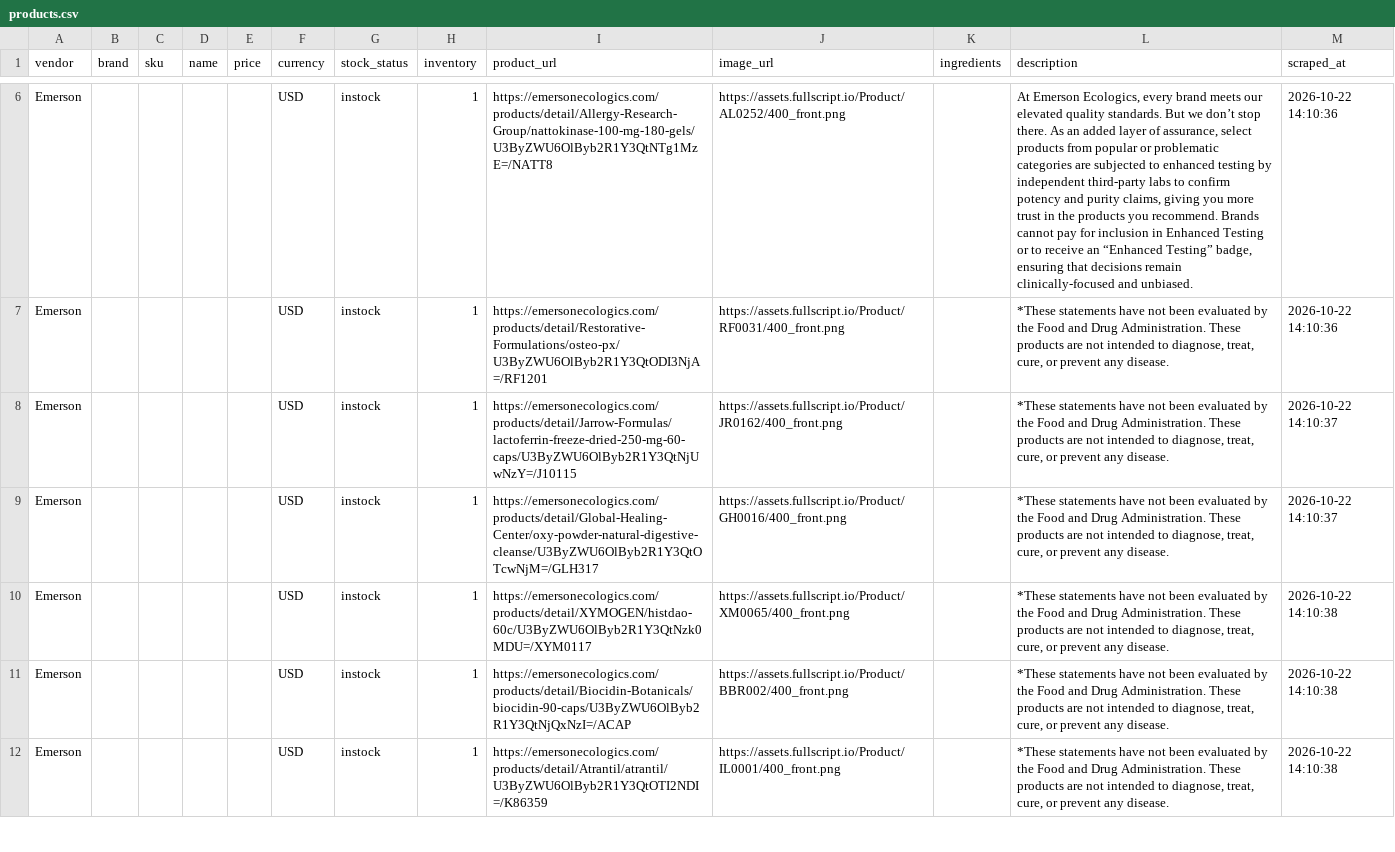
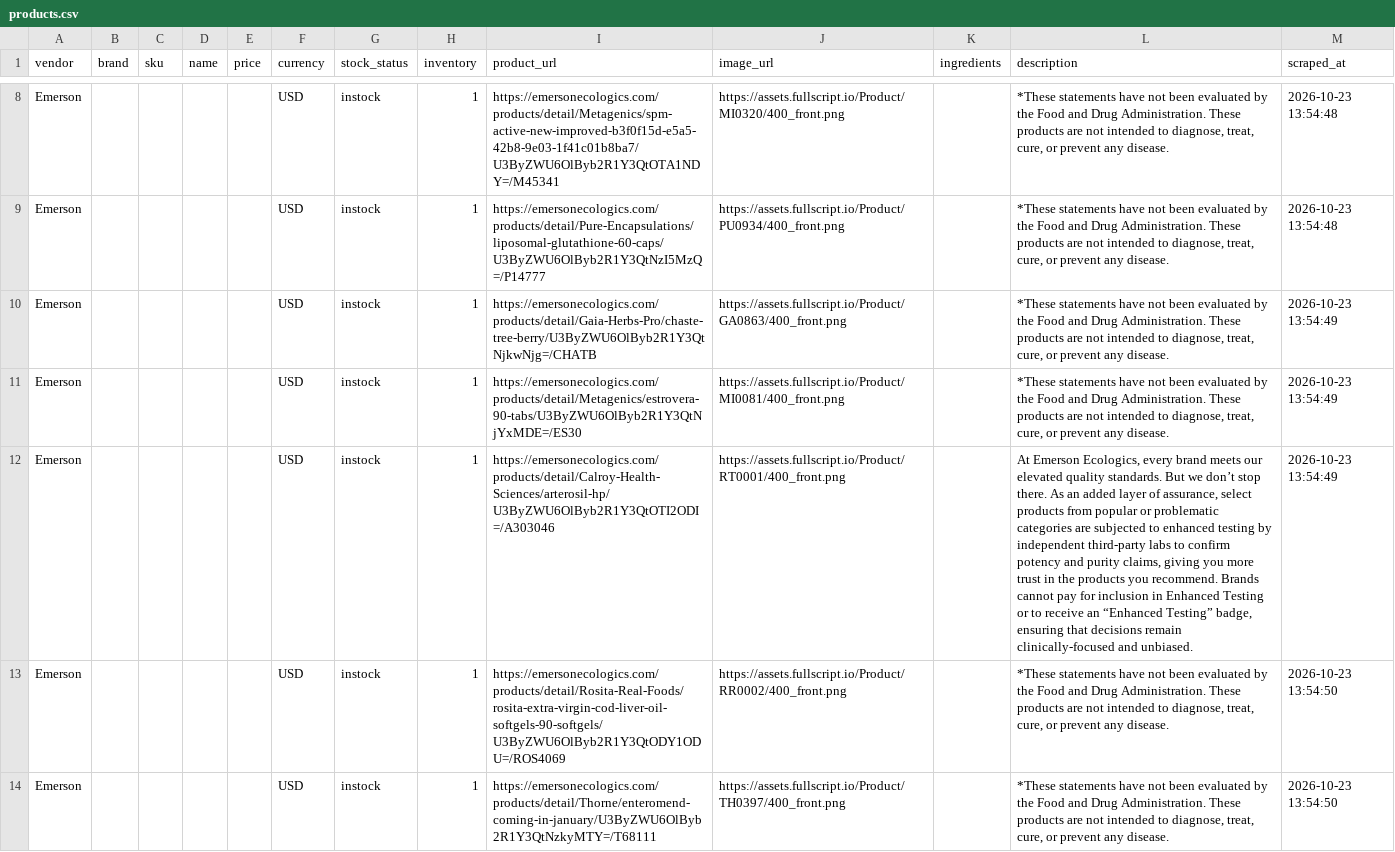
Before and after one commit to remystrong7/supplefind-imports, a CSV file: products.csv, drawn as a sheet; only a part is shown, gaps mark what is left out; addresses are those after the commit; the diff covers the shown part only; the diff names each change by its address in the sheet, - before the commit and + after, or states it on an @@ line.

```diff
--- a/products.csv
+++ b/products.csv
-I8 (product_url): https://emersonecologics.com/products/detail/Allergy-Research-Group/nattokinase-100-mg-180-gels/U3ByZWU6OlByb2R1Y3QtNTg1MzE=/NATT8
+I8 (product_url): https://emersonecologics.com/products/detail/Metagenics/spm-active-new-improved-b3f0f15d-e5a5-42b8-9e03-1f41c01b8ba7/U3ByZWU6OlByb2R1Y3QtOTA1NDY=/M45341
-J8 (image_url): https://assets.fullscript.io/Product/AL0252/400_front.png
+J8 (image_url): https://assets.fullscript.io/Product/MI0320/400_front.png
-L8 (description): At Emerson Ecologics, every brand meets our elevated quality standards. But we don’t stop there. As an added layer of assurance, select products from popular or problematic categories are subjected to enhanced testing by independent third-party labs to confirm potency and purity claims, giving you more trust in the products you recommend. Brands cannot pay for inclusion in Enhanced Testing or to receive an “Enhanced Testing” badge, ensuring that decisions remain clinically-focused and unbiased.
+L8 (description): *These statements have not been evaluated by the Food and Drug Administration. These products are not intended to diagnose, treat, cure, or prevent any disease.
-M8:M9 (scraped_at): 2026-10-22 14:10:36
+M8:M9 (scraped_at): 2026-10-23 13:54:48
-I9 (product_url): https://emersonecologics.com/products/detail/Restorative-Formulations/osteo-px/U3ByZWU6OlByb2R1Y3QtODI3NjA=/RF1201
+I9 (product_url): https://emersonecologics.com/products/detail/Pure-Encapsulations/liposomal-glutathione-60-caps/U3ByZWU6OlByb2R1Y3QtNzI5MzQ=/P14777
-J9 (image_url): https://assets.fullscript.io/Product/RF0031/400_front.png
+J9 (image_url): https://assets.fullscript.io/Product/PU0934/400_front.png
-I10 (product_url): https://emersonecologics.com/products/detail/Jarrow-Formulas/lactoferrin-freeze-dried-250-mg-60-caps/U3ByZWU6OlByb2R1Y3QtNjUwNzY=/J10115
+I10 (product_url): https://emersonecologics.com/products/detail/Gaia-Herbs-Pro/chaste-tree-berry/U3ByZWU6OlByb2R1Y3QtNjkwNjg=/CHATB
-J10 (image_url): https://assets.fullscript.io/Product/JR0162/400_front.png
+J10 (image_url): https://assets.fullscript.io/Product/GA0863/400_front.png
-M10:M11 (scraped_at): 2026-10-22 14:10:37
+M10:M11 (scraped_at): 2026-10-23 13:54:49
-I11 (product_url): https://emersonecologics.com/products/detail/Global-Healing-Center/oxy-powder-natural-digestive-cleanse/U3ByZWU6OlByb2R1Y3QtOTcwNjM=/GLH317
+I11 (product_url): https://emersonecologics.com/products/detail/Metagenics/estrovera-90-tabs/U3ByZWU6OlByb2R1Y3QtNjYxMDE=/ES30
-J11 (image_url): https://assets.fullscript.io/Product/GH0016/400_front.png
+J11 (image_url): https://assets.fullscript.io/Product/MI0081/400_front.png
-I12 (product_url): https://emersonecologics.com/products/detail/XYMOGEN/histdao-60c/U3ByZWU6OlByb2R1Y3QtNzk0MDU=/XYM0117
+I12 (product_url): https://emersonecologics.com/products/detail/Calroy-Health-Sciences/arterosil-hp/U3ByZWU6OlByb2R1Y3QtOTI2ODI=/A303046
-J12 (image_url): https://assets.fullscript.io/Product/XM0065/400_front.png
+J12 (image_url): https://assets.fullscript.io/Product/RT0001/400_front.png
-L12 (description): *These statements have not been evaluated by the Food and Drug Administration. These products are not intended to diagnose, treat, cure, or prevent any disease.
+L12 (description): At Emerson Ecologics, every brand meets our elevated quality standards. But we don’t stop there. As an added layer of assurance, select products from popular or problematic categories are subjected to enhanced testing by independent third-party labs to confirm potency and purity claims, giving you more trust in the products you recommend. Brands cannot pay for inclusion in Enhanced Testing or to receive an “Enhanced Testing” badge, ensuring that decisions remain clinically-focused and unbiased.
-M12 (scraped_at): 2026-10-22 14:10:38
+M12 (scraped_at): 2026-10-23 13:54:49
-I13 (product_url): https://emersonecologics.com/products/detail/Biocidin-Botanicals/biocidin-90-caps/U3ByZWU6OlByb2R1Y3QtNjQxNzI=/ACAP
+I13 (product_url): https://emersonecologics.com/products/detail/Rosita-Real-Foods/rosita-extra-virgin-cod-liver-oil-softgels-90-softgels/U3ByZWU6OlByb2R1Y3QtODY1ODU=/ROS4069
-J13 (image_url): https://assets.fullscript.io/Product/BBR002/400_front.png
+J13 (image_url): https://assets.fullscript.io/Product/RR0002/400_front.png
-M13:M14 (scraped_at): 2026-10-22 14:10:38
+M13:M14 (scraped_at): 2026-10-23 13:54:50
-I14 (product_url): https://emersonecologics.com/products/detail/Atrantil/atrantil/U3ByZWU6OlByb2R1Y3QtOTI2NDI=/K86359
+I14 (product_url): https://emersonecologics.com/products/detail/Thorne/enteromend-coming-in-january/U3ByZWU6OlByb2R1Y3QtNzkyMTY=/T68111
-J14 (image_url): https://assets.fullscript.io/Product/IL0001/400_front.png
+J14 (image_url): https://assets.fullscript.io/Product/TH0397/400_front.png
```
Also changed, not shown: 3 added rows, 1 removed row and 59 edited cells elsewhere in this file.
